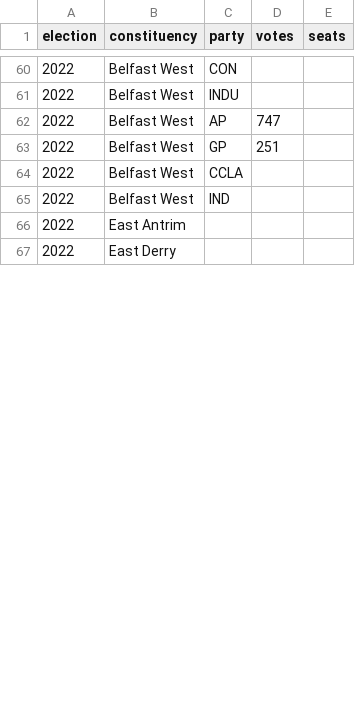
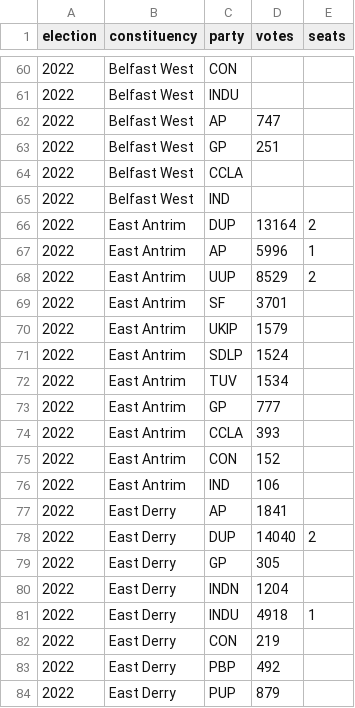
Before and after one commit to irelandvotes/platform, a CSV file: public/data/elections/northern-ireland/assembly/2022/previous_results.csv, drawn as a sheet; only a part is shown, gaps mark what is left out; the diff covers the shown part only.

```diff
--- a/public/data/elections/northern-ireland/assembly/2022/previous_results.csv
+++ b/public/data/elections/northern-ireland/assembly/2022/previous_results.csv
@@ -65,3 +65,20 @@ election,constituency,party,votes,seats
 2022,Belfast West,IND,,
-2022,East Antrim,,,
-2022,East Derry,,,
+2022,East Antrim,DUP,13164,2
+2022,East Antrim,AP,5996,1
+2022,East Antrim,UUP,8529,2
+2022,East Antrim,SF,3701,
+2022,East Antrim,UKIP,1579,
+2022,East Antrim,SDLP,1524,
+2022,East Antrim,TUV,1534,
+2022,East Antrim,GP,777,
+2022,East Antrim,CCLA,393,
+2022,East Antrim,CON,152,
+2022,East Antrim,IND,106,
+2022,East Derry,AP,1841,
+2022,East Derry,DUP,14040,2
+2022,East Derry,GP,305,
+2022,East Derry,INDN,1204,
+2022,East Derry,INDU,4918,1
+2022,East Derry,CON,219,
+2022,East Derry,PBP,492,
+2022,East Derry,PUP,879,
```
Also changed, not shown: 12 added rows and 7 edited cells elsewhere in this file, 3 other files.
